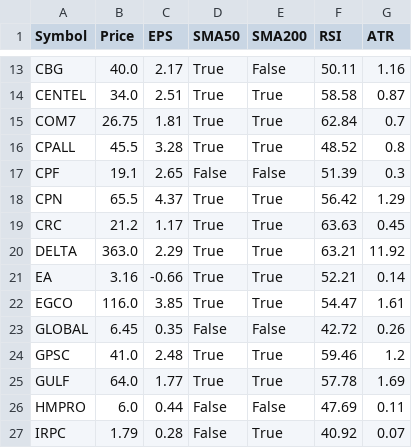
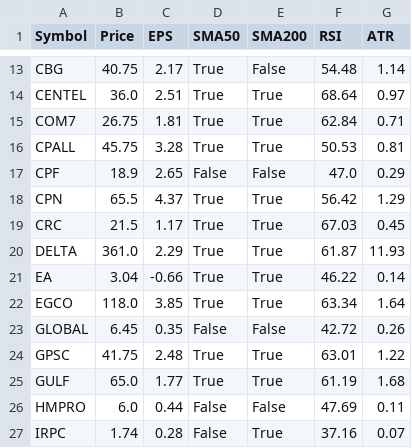
Before and after one commit to dcce-dccre/thai-stock-scanner, a CSV file: data.csv, drawn as a sheet; only a part is shown, gaps mark what is left out; the diff covers the shown part only; the diff names each change by its address in the sheet, - before the commit and + after, or states it on an @@ line.

```diff
--- a/data.csv
+++ b/data.csv
-B13 (Price): 40.0
+B13 (Price): 40.75
-F13 (RSI): 50.11
+F13 (RSI): 54.48
-G13 (ATR): 1.16
+G13 (ATR): 1.14
-B14 (Price): 34.0
+B14 (Price): 36.0
-F14 (RSI): 58.58
+F14 (RSI): 68.64
-G14 (ATR): 0.87
+G14 (ATR): 0.97
-G15 (ATR): 0.7
+G15 (ATR): 0.71
-B16 (Price): 45.5
+B16 (Price): 45.75
-F16 (RSI): 48.52
+F16 (RSI): 50.53
-G16 (ATR): 0.8
+G16 (ATR): 0.81
-B17 (Price): 19.1
+B17 (Price): 18.9
-F17 (RSI): 51.39
+F17 (RSI): 47.0
-G17 (ATR): 0.3
+G17 (ATR): 0.29
-B19 (Price): 21.2
+B19 (Price): 21.5
-F19 (RSI): 63.63
+F19 (RSI): 67.03
-B20 (Price): 363.0
+B20 (Price): 361.0
-F20 (RSI): 63.21
+F20 (RSI): 61.87
-G20 (ATR): 11.92
+G20 (ATR): 11.93
-B21 (Price): 3.16
+B21 (Price): 3.04
-F21 (RSI): 52.21
+F21 (RSI): 46.22
-B22 (Price): 116.0
+B22 (Price): 118.0
-F22 (RSI): 54.47
+F22 (RSI): 63.34
-G22 (ATR): 1.61
+G22 (ATR): 1.64
-B24 (Price): 41.0
+B24 (Price): 41.75
-F24 (RSI): 59.46
+F24 (RSI): 63.01
-G24 (ATR): 1.2
+G24 (ATR): 1.22
-B25 (Price): 64.0
+B25 (Price): 65.0
-F25 (RSI): 57.78
+F25 (RSI): 61.19
-G25 (ATR): 1.69
+G25 (ATR): 1.68
-B27 (Price): 1.79
+B27 (Price): 1.74
-F27 (RSI): 40.92
+F27 (RSI): 37.16
```
Also changed, not shown: 86 edited cells elsewhere in this file.
